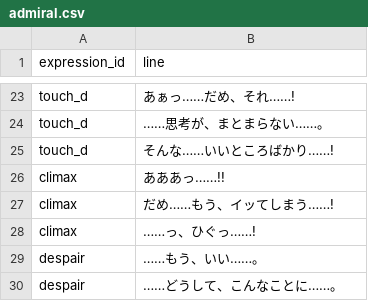
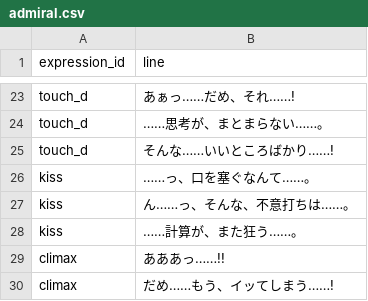
Before and after one commit to ankored33/slime, a CSV file: godot/data/dialogue/admiral.csv, drawn as a sheet; only a part is shown, gaps mark what is left out; the shorter side is filled out with more unchanged rows.

```diff
--- a/godot/data/dialogue/admiral.csv
+++ b/godot/data/dialogue/admiral.csv
@@ -25,2 +25,5 @@ touch_d,……思考が、まとまらない……。
 touch_d,そんな……いいところばかり……!
+kiss,……っ、口を塞ぐなんて……。
+kiss,ん……っ、そんな、不意打ちは……。
+kiss,……計算が、また狂う……。
 climax,あああっ……!!
```
Also changed, not shown: godot/data/dialogue/general.csv, 9 other files.
